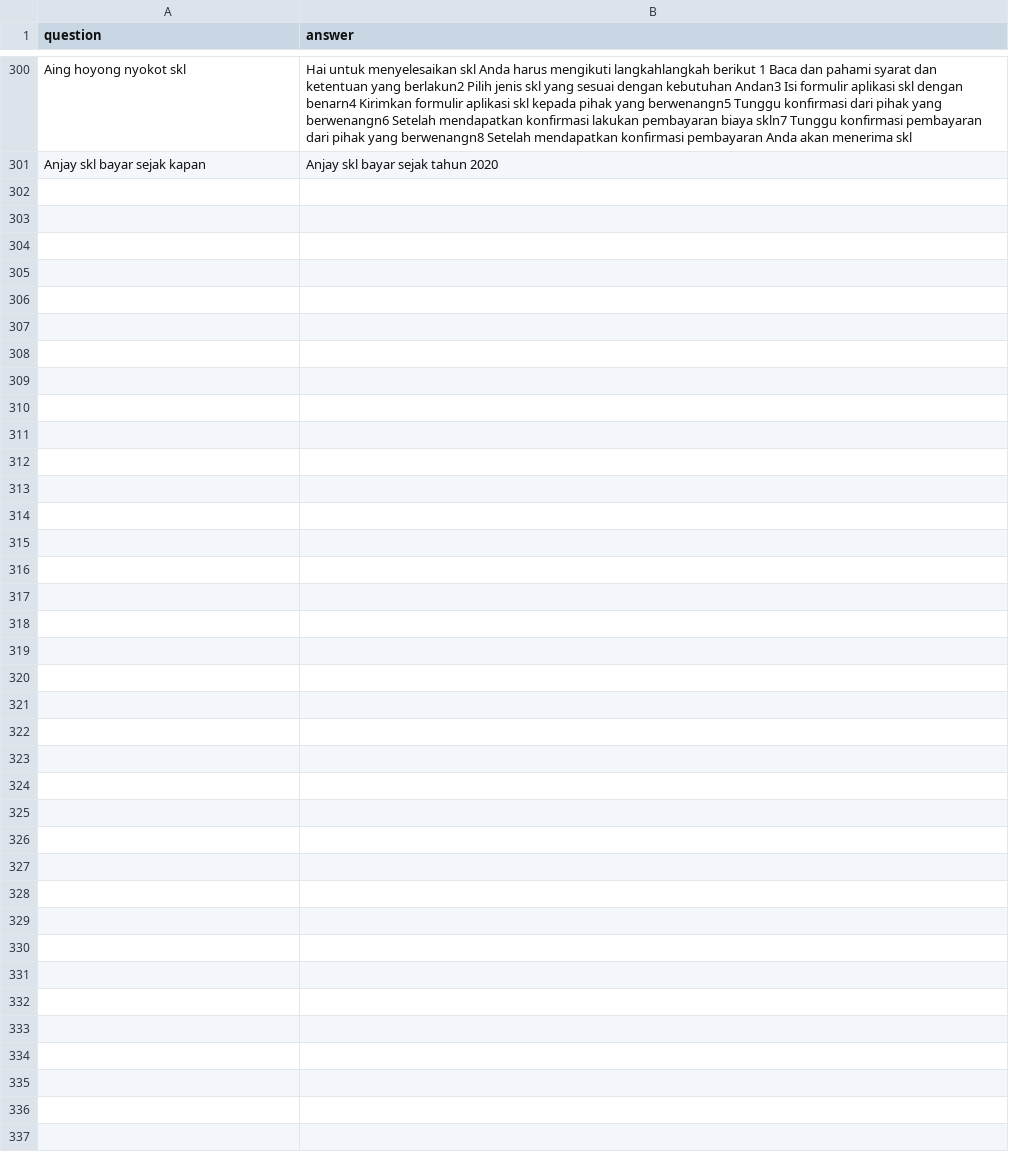
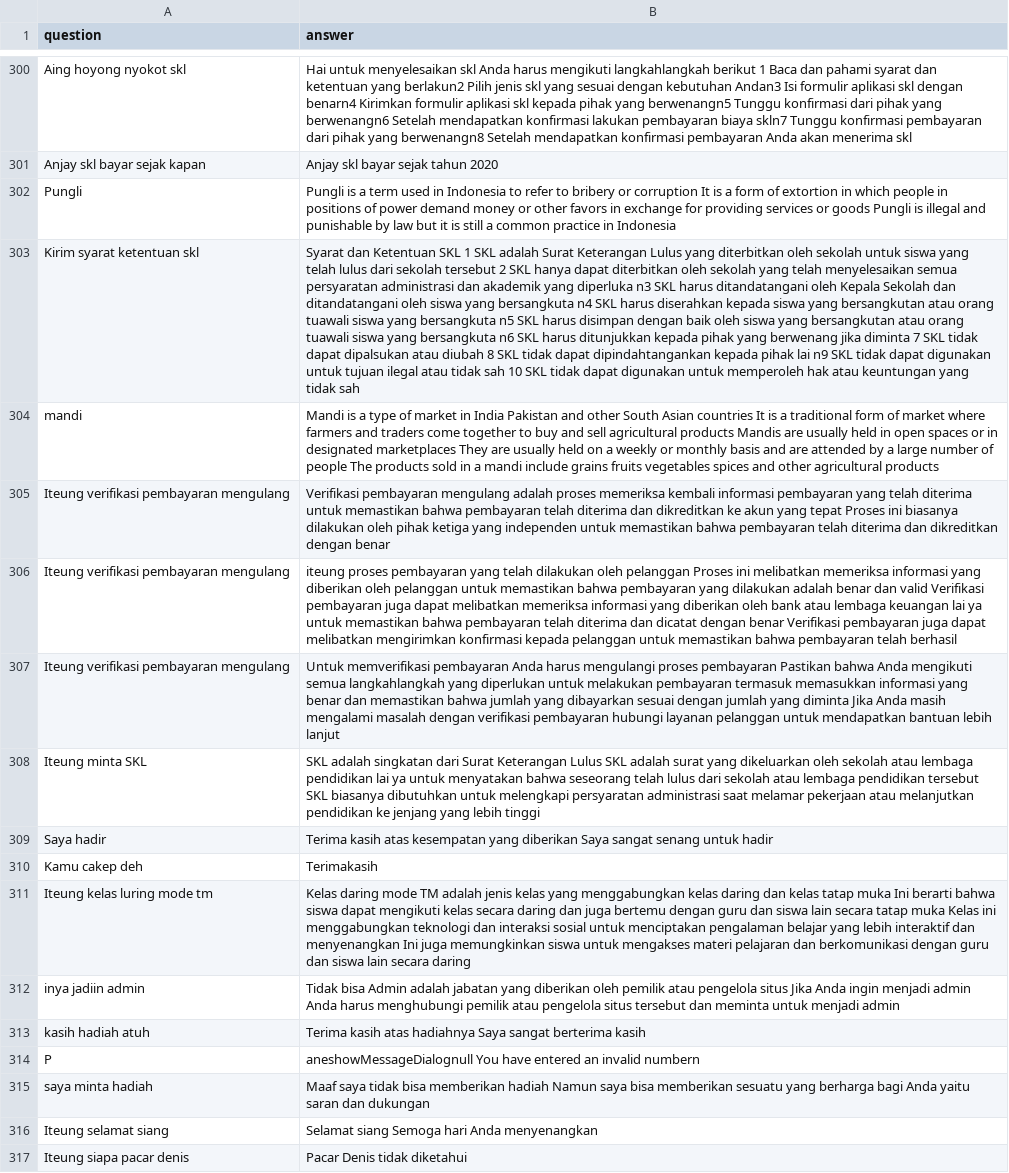
Before and after one commit to anakilang-ai/latih-model, a CSV file: data-kelompok.csv, drawn as a sheet; only a part is shown, gaps mark what is left out; the diff names each change by its address in the sheet, - before the commit and + after, or states it on an @@ line.

Commit message:
clean

```diff
--- a/data-kelompok.csv
+++ b/data-kelompok.csv
+row 302: Pungli | Pungli is a term used in Indonesia to refer to bribery or corruption It is a form of extortion in which people in positions of power demand money or other favors in exchange for providing services or goods Pungli is illegal and punishable by law but it is still a common practice in Indonesia
+row 303: Kirim syarat ketentuan skl | Syarat dan Ketentuan SKL 1 SKL adalah Surat Keterangan Lulus yang diterbitkan oleh sekolah untuk siswa yang telah lulus dari sekolah tersebut 2 SKL hanya dapat diterbitkan oleh sekolah yang telah menyelesaikan semua persyaratan administrasi dan akademik yang diperluka n3 SKL harus ditandatangani oleh Kepala Sekolah dan ditandatangani oleh siswa yang bersangkuta n4 SKL harus diserahkan kepada siswa yang bersangkutan atau orang tuawali siswa yang bersangkuta n5 SKL harus disimpan dengan baik oleh siswa yang bersangkutan atau orang tuawali siswa yang bersangkuta n6 SKL harus ditunjukkan kepada pihak yang berwenang jika diminta 7 SKL tidak dapat dipalsukan atau diubah 8 SKL tidak dapat dipindahtangankan kepada pihak lai n9 SKL tidak dapat digunakan untuk tujuan ilegal atau tidak sah 10 SKL tidak dapat digunakan untuk memperoleh hak atau keuntungan yang tidak sah
+row 304: mandi | Mandi is a type of market in India Pakistan and other South Asian countries It is a traditional form of market where farmers and traders come together to buy and sell agricultural products Mandis are usually held in open spaces or in designated marketplaces They are usually held on a weekly or monthly basis and are attended by a large number of people The products sold in a mandi include grains fruits vegetables spices and other agricultural products
+row 305: Iteung verifikasi pembayaran mengulang | Verifikasi pembayaran mengulang adalah proses memeriksa kembali informasi pembayaran yang telah diterima untuk memastikan bahwa pembayaran telah diterima dan dikreditkan ke akun yang tepat Proses ini biasanya dilakukan oleh pihak ketiga yang independen untuk memastikan bahwa pembayaran telah diterima dan dikreditkan dengan benar
+row 306: Iteung verifikasi pembayaran mengulang | iteung proses pembayaran yang telah dilakukan oleh pelanggan Proses ini melibatkan memeriksa informasi yang diberikan oleh pelanggan untuk memastikan bahwa pembayaran yang dilakukan adalah benar dan valid Verifikasi pembayaran juga dapat melibatkan memeriksa informasi yang diberikan oleh bank atau lembaga keuangan lai ya untuk memastikan bahwa pembayaran telah diterima dan dicatat dengan benar Verifikasi pembayaran juga dapat melibatkan mengirimkan konfirmasi kepada pelanggan untuk memastikan bahwa pembayaran telah berhasil
+row 307: Iteung verifikasi pembayaran mengulang | Untuk memverifikasi pembayaran Anda harus mengulangi proses pembayaran Pastikan bahwa Anda mengikuti semua langkahlangkah yang diperlukan untuk melakukan pembayaran termasuk memasukkan informasi yang benar dan memastikan bahwa jumlah yang dibayarkan sesuai dengan jumlah yang diminta Jika Anda masih mengalami masalah dengan verifikasi pembayaran hubungi layanan pelanggan untuk mendapatkan bantuan lebih lanjut
+row 308: Iteung minta SKL | SKL adalah singkatan dari Surat Keterangan Lulus SKL adalah surat yang dikeluarkan oleh sekolah atau lembaga pendidikan lai ya untuk menyatakan bahwa seseorang telah lulus dari sekolah atau lembaga pendidikan tersebut SKL biasanya dibutuhkan untuk melengkapi persyaratan administrasi saat melamar pekerjaan atau melanjutkan pendidikan ke jenjang yang lebih tinggi
+row 309: Saya hadir | Terima kasih atas kesempatan yang diberikan Saya sangat senang untuk hadir
+row 310: Kamu cakep deh | Terimakasih
+row 311: Iteung kelas luring mode tm | Kelas daring mode TM adalah jenis kelas yang menggabungkan kelas daring dan kelas tatap muka Ini berarti bahwa siswa dapat mengikuti kelas secara daring dan juga bertemu dengan guru dan siswa lain secara tatap muka Kelas ini menggabungkan teknologi dan interaksi sosial untuk menciptakan pengalaman belajar yang lebih interaktif dan menyenangkan Ini juga memungkinkan siswa untuk mengakses materi pelajaran dan berkomunikasi dengan guru dan siswa lain secara daring
+row 312: inya jadiin admin | Tidak bisa Admin adalah jabatan yang diberikan oleh pemilik atau pengelola situs Jika Anda ingin menjadi admin Anda harus menghubungi pemilik atau pengelola situs tersebut dan meminta untuk menjadi admin
+row 313: kasih hadiah atuh | Terima kasih atas hadiahnya Saya sangat berterima kasih
+row 314: P | aneshowMessageDialognull You have entered an invalid numbern
+row 315: saya minta hadiah | Maaf saya tidak bisa memberikan hadiah Namun saya bisa memberikan sesuatu yang berharga bagi Anda yaitu saran dan dukungan
+row 316: Iteung selamat siang | Selamat siang Semoga hari Anda menyenangkan
+row 317: Iteung siapa pacar denis | Pacar Denis tidak diketahui
```
